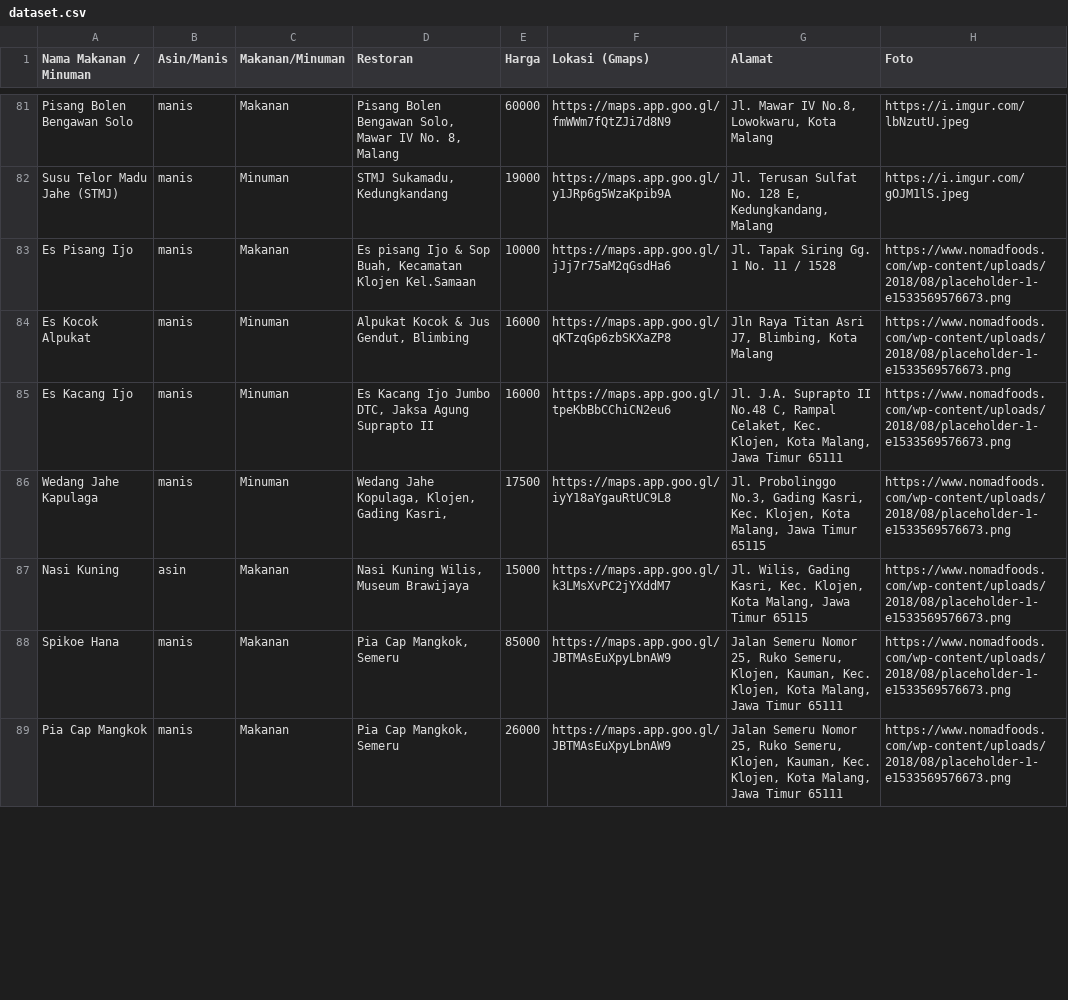
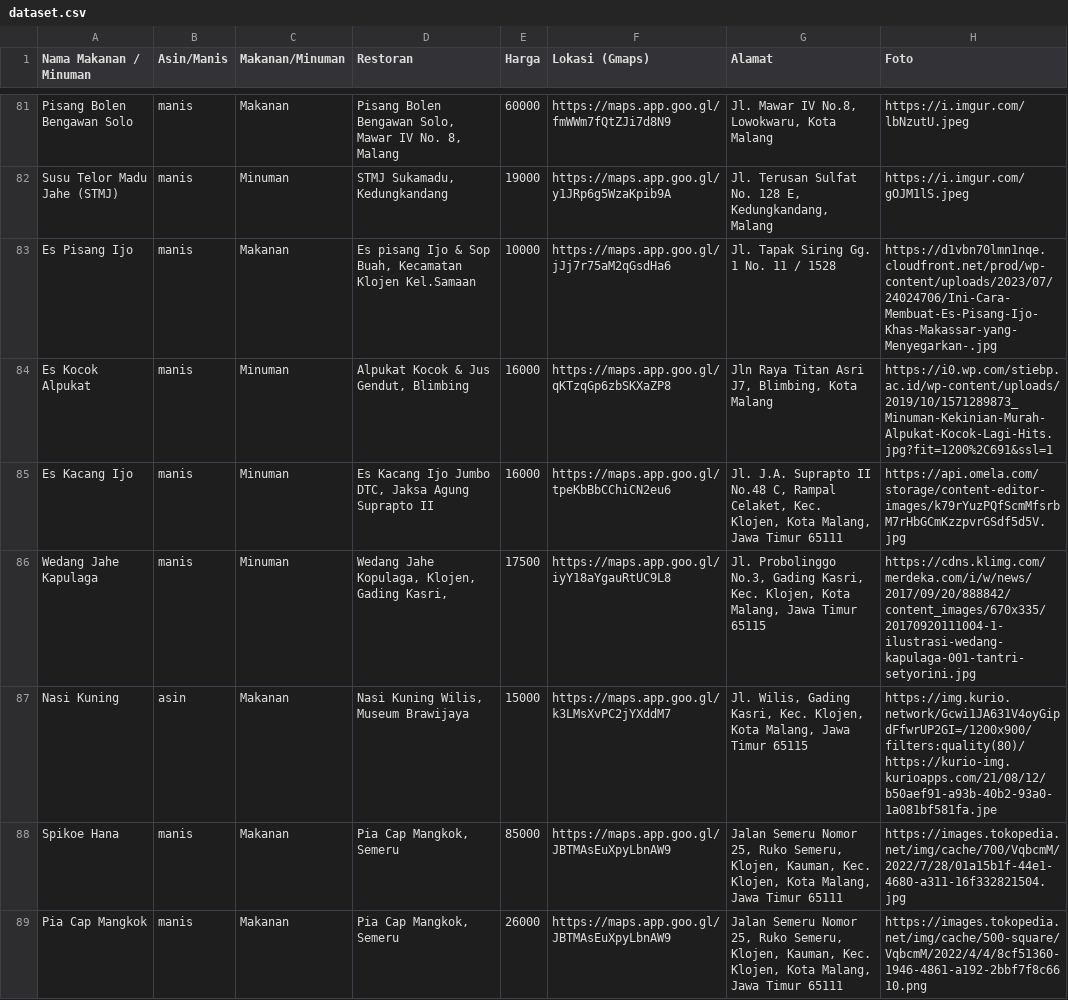
Before and after one commit to tk-pbp-c-05/JelajahRasa, a CSV file: static/dataset.csv, drawn as a sheet; only a part is shown, gaps mark what is left out; the diff covers the shown part only.

```diff
--- a/static/dataset.csv
+++ b/static/dataset.csv
@@ -82,9 +82,9 @@ Pisang Bolen Bengawan Solo,manis,Makanan,"Pisang Bolen Bengawan Solo, Mawar IV N
 Susu Telor Madu Jahe (STMJ),manis,Minuman,"STMJ Sukamadu, Kedungkandang",19000,https://maps.app.goo.gl/y1JRp6g5WzaKpib9A,"Jl. Terusan Sulfat No. 128 E, Kedungkandang, Malang",https://i.imgur.com/gOJM1lS.jpeg
-Es Pisang Ijo,manis,Makanan,"Es pisang Ijo & Sop Buah, Kecamatan Klojen Kel.Samaan",10000,https://maps.app.goo.gl/jJj7r75aM2qGsdHa6,"Jl. Tapak Siring Gg. 1 No. 11 / 1528
-",https://www.nomadfoods.com/wp-content/uploads/2018/08/placeholder-1-e1533569576673.png
-Es Kocok Alpukat,manis,Minuman,"Alpukat Kocok & Jus Gendut, Blimbing",16000,https://maps.app.goo.gl/qKTzqGp6zbSKXaZP8,"Jln Raya Titan Asri J7, Blimbing, Kota Malang",https://www.nomadfoods.com/wp-content/uploads/2018/08/placeholder-1-e1533569576673.png
-Es Kacang Ijo,manis,Minuman,"Es Kacang Ijo Jumbo DTC, Jaksa Agung Suprapto II",16000,https://maps.app.goo.gl/tpeKbBbCChiCN2eu6,"Jl. J.A. Suprapto II No.48 C, Rampal Celaket, Kec. Klojen, Kota Malang, Jawa Timur 65111",https://www.nomadfoods.com/wp-content/uploads/2018/08/placeholder-1-e1533569576673.png
-Wedang Jahe Kapulaga,manis,Minuman,"Wedang Jahe Kopulaga, Klojen, Gading Kasri,",17500,https://maps.app.goo.gl/iyY18aYgauRtUC9L8,"Jl. Probolinggo No.3, Gading Kasri, Kec. Klojen, Kota Malang, Jawa Timur 65115",https://www.nomadfoods.com/wp-content/uploads/2018/08/placeholder-1-e1533569576673.png
-Nasi Kuning,asin,Makanan,"Nasi Kuning Wilis, Museum Brawijaya",15000,https://maps.app.goo.gl/k3LMsXvPC2jYXddM7,"Jl. Wilis, Gading Kasri, Kec. Klojen, Kota Malang, Jawa Timur 65115",https://www.nomadfoods.com/wp-content/uploads/2018/08/placeholder-1-e1533569576673.png
-Spikoe Hana,manis,Makanan,"Pia Cap Mangkok, Semeru",85000,https://maps.app.goo.gl/JBTMAsEuXpyLbnAW9,"Jalan Semeru Nomor 25, Ruko Semeru, Klojen, Kauman, Kec. Klojen, Kota Malang, Jawa Timur 65111",https://www.nomadfoods.com/wp-content/uploads/2018/08/placeholder-1-e1533569576673.png
-Pia Cap Mangkok,manis,Makanan,"Pia Cap Mangkok, Semeru",26000,https://maps.app.goo.gl/JBTMAsEuXpyLbnAW9,"Jalan Semeru Nomor 25, Ruko Semeru, Klojen, Kauman, Kec. Klojen, Kota Malang, Jawa Timur 65111",https://www.nomadfoods.com/wp-content/uploads/2018/08/placeholder-1-e1533569576673.png
+Es Pisang Ijo,manis,Makanan,"Es pisang Ijo & Sop Buah, Kecamatan Klojen Kel.Samaan",10000,https://maps.app.goo.gl/jJj7r75aM2qGsdHa6,"Jl. Tapak Siring Gg. 1 No. 11 / 1528
+",https://d1vbn70lmn1nqe.cloudfront.net/prod/wp-content/uploads/2023/07/24024706/Ini-Cara-Membuat-Es-Pisang-Ijo-Khas-Makassar-yang-Menyegarkan-.jpg
+Es Kocok Alpukat,manis,Minuman,"Alpukat Kocok & Jus Gendut, Blimbing",16000,https://maps.app.goo.gl/qKTzqGp6zbSKXaZP8,"Jln Raya Titan Asri J7, Blimbing, Kota Malang",https://i0.wp.com/stiebp.ac.id/wp-content/uploads/2019/10/1571289873_Minuman-Kekinian-Murah-Alpukat-Kocok-Lagi-Hits.jpg?fit=1200%2C691&ssl=1
+Es Kacang Ijo,manis,Minuman,"Es Kacang Ijo Jumbo DTC, Jaksa Agung Suprapto II",16000,https://maps.app.goo.gl/tpeKbBbCChiCN2eu6,"Jl. J.A. Suprapto II No.48 C, Rampal Celaket, Kec. Klojen, Kota Malang, Jawa Timur 65111",https://api.omela.com/storage/content-editor-images/k79rYuzPQfScmMfsrbM7rHbGCmKzzpvrGSdf5d5V.jpg
+Wedang Jahe Kapulaga,manis,Minuman,"Wedang Jahe Kopulaga, Klojen, Gading Kasri,",17500,https://maps.app.goo.gl/iyY18aYgauRtUC9L8,"Jl. Probolinggo No.3, Gading Kasri, Kec. Klojen, Kota Malang, Jawa Timur 65115",https://cdns.klimg.com/merdeka.com/i/w/news/2017/09/20/888842/content_images/670x335/20170920111004-1-ilustrasi-wedang-kapulaga-001-tantri-setyorini.jpg
+Nasi Kuning,asin,Makanan,"Nasi Kuning Wilis, Museum Brawijaya",15000,https://maps.app.goo.gl/k3LMsXvPC2jYXddM7,"Jl. Wilis, Gading Kasri, Kec. Klojen, Kota Malang, Jawa Timur 65115",https://img.kurio.network/Gcwi1JA631V4oyGipdFfwrUP2GI=/1200x900/filters:quality(80)/https://kurio-img.kurioapps.com/21/08/12/b50aef91-a93b-40b2-93a0-1a081bf581fa.jpe
+Spikoe Hana,manis,Makanan,"Pia Cap Mangkok, Semeru",85000,https://maps.app.goo.gl/JBTMAsEuXpyLbnAW9,"Jalan Semeru Nomor 25, Ruko Semeru, Klojen, Kauman, Kec. Klojen, Kota Malang, Jawa Timur 65111",https://images.tokopedia.net/img/cache/700/VqbcmM/2022/7/28/01a15b1f-44e1-4680-a311-16f332821504.jpg
+Pia Cap Mangkok,manis,Makanan,"Pia Cap Mangkok, Semeru",26000,https://maps.app.goo.gl/JBTMAsEuXpyLbnAW9,"Jalan Semeru Nomor 25, Ruko Semeru, Klojen, Kauman, Kec. Klojen, Kota Malang, Jawa Timur 65111",https://images.tokopedia.net/img/cache/500-square/VqbcmM/2022/4/4/8cf51360-1946-4861-a192-2bbf7f8c6610.png
```
Also changed, not shown: 1 removed row and 20 edited cells elsewhere in this file, 2 other files.
